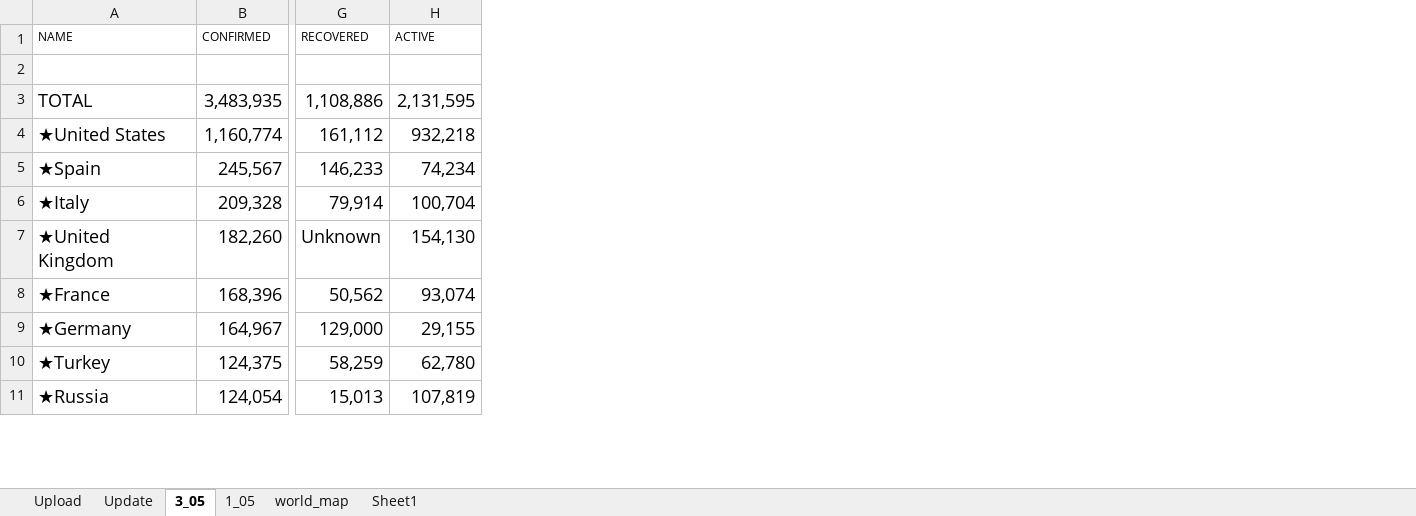
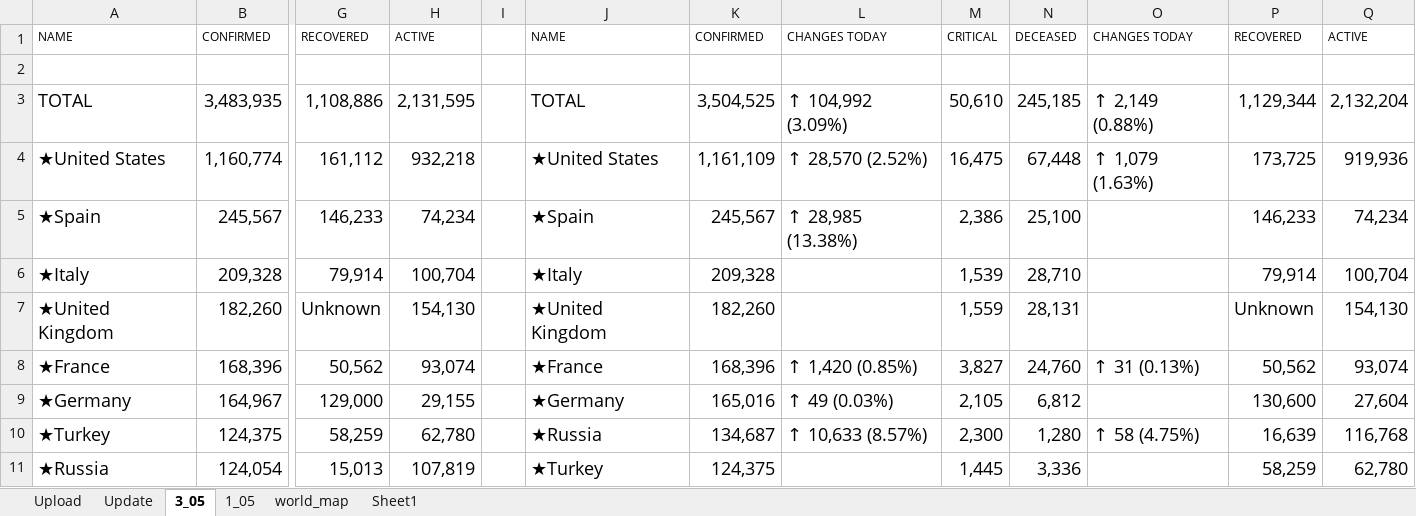
Before and after one commit to bibhadhungel/covidnepal.github.io, an Excel workbook: world_data.xlsx, sheet 3_05, drawn as a sheet; only a part is shown, gaps mark what is left out; values as stored, in another font and other column widths than the file's, no borders; the diff names each change by its address in the sheet, - before the commit and + after, or states it on an @@ line.

```diff
--- a/world_data.xlsx (sheet 3_05)
+++ b/world_data.xlsx (sheet 3_05)
+column I, empty
+column J, rows 1-11: NAME |  | TOTAL | ★United States | ★Spain | ★Italy | ★United Kingdom | ★France | ★Germany | ★Russia | ★Turkey
+column K, rows 1-11: CONFIRMED |  | 3,504,525 | 1,161,109 | 245,567 | 209,328 | 182,260 | 168,396 | 165,016 | 134,687 | 124,375
+column L, rows 1-10: CHANGES TODAY |  | ↑ 104,992 (3.09%) | ↑ 28,570 (2.52%) | ↑ 28,985 (13.38%) |  |  | ↑ 1,420 (0.85%) | ↑ 49 (0.03%) | ↑ 10,633 (8.57%)
+column M, rows 1-11: CRITICAL |  | 50,610 | 16,475 | 2,386 | 1,539 | 1,559 | 3,827 | 2,105 | 2,300 | 1,445
+column N, rows 1-11: DECEASED |  | 245,185 | 67,448 | 25,100 | 28,710 | 28,131 | 24,760 | 6,812 | 1,280 | 3,336
+column O, rows 1-10: CHANGES TODAY |  | ↑ 2,149 (0.88%) | ↑ 1,079 (1.63%) |  |  |  | ↑ 31 (0.13%) |  | ↑ 58 (4.75%)
+column P, rows 1-11: RECOVERED |  | 1,129,344 | 173,725 | 146,233 | 79,914 | Unknown | 50,562 | 130,600 | 16,639 | 58,259
+column Q, rows 1-11: ACTIVE |  | 2,132,204 | 919,936 | 74,234 | 100,704 | 154,130 | 93,074 | 27,604 | 116,768 | 62,780
```
Also changed, not shown: sheet Update, sheet Upload, sheet world_map, formulas that keep their value, nepal_data.xlsx, 9 other files.
